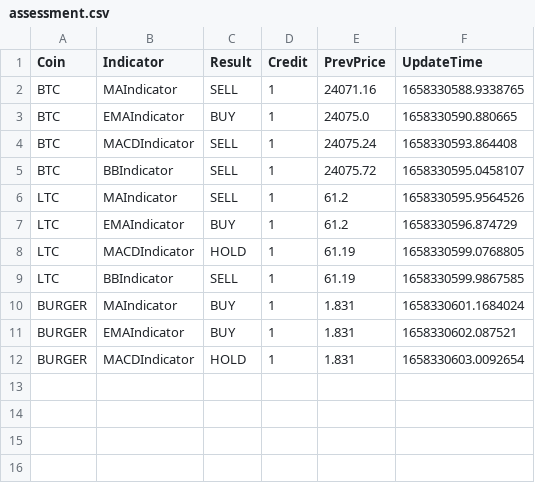
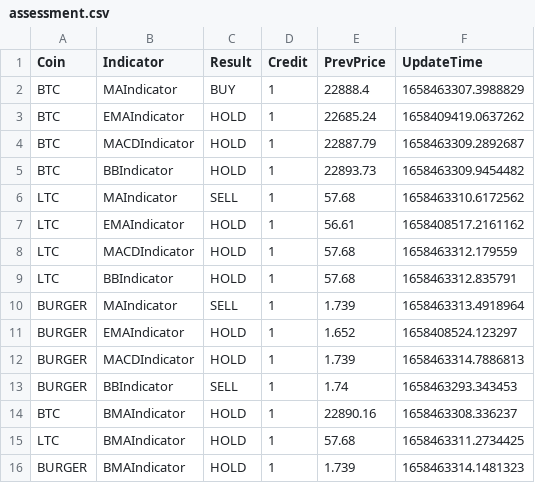
Before and after one commit to yuvalzohar36/CryptoAlgotrading, a CSV file: DB/assessment.csv, drawn as a sheet.

```diff
--- a/DB/assessment.csv
+++ b/DB/assessment.csv
@@ -1,12 +1,16 @@
 Coin,Indicator,Result,Credit,PrevPrice,UpdateTime
-BTC,MAIndicator,SELL,1,24071.16,1658330588.9338765
-BTC,EMAIndicator,BUY,1,24075.0,1658330590.880665
-BTC,MACDIndicator,SELL,1,24075.24,1658330593.864408
-BTC,BBIndicator,SELL,1,24075.72,1658330595.0458107
-LTC,MAIndicator,SELL,1,61.2,1658330595.9564526
-LTC,EMAIndicator,BUY,1,61.2,1658330596.874729
-LTC,MACDIndicator,HOLD,1,61.19,1658330599.0768805
-LTC,BBIndicator,SELL,1,61.19,1658330599.9867585
-BURGER,MAIndicator,BUY,1,1.831,1658330601.1684024
-BURGER,EMAIndicator,BUY,1,1.831,1658330602.087521
-BURGER,MACDIndicator,HOLD,1,1.831,1658330603.0092654
+BTC,MAIndicator,BUY,1,22888.4,1658463307.3988829
+BTC,EMAIndicator,HOLD,1,22685.24,1658409419.0637262
+BTC,MACDIndicator,HOLD,1,22887.79,1658463309.2892687
+BTC,BBIndicator,HOLD,1,22893.73,1658463309.9454482
+LTC,MAIndicator,SELL,1,57.68,1658463310.6172562
+LTC,EMAIndicator,HOLD,1,56.61,1658408517.2161162
+LTC,MACDIndicator,HOLD,1,57.68,1658463312.179559
+LTC,BBIndicator,HOLD,1,57.68,1658463312.835791
+BURGER,MAIndicator,SELL,1,1.739,1658463313.4918964
+BURGER,EMAIndicator,HOLD,1,1.652,1658408524.123297
+BURGER,MACDIndicator,HOLD,1,1.739,1658463314.7886813
+BURGER,BBIndicator,SELL,1,1.74,1658463293.343453
+BTC,BMAIndicator,HOLD,1,22890.16,1658463308.336237
+LTC,BMAIndicator,HOLD,1,57.68,1658463311.2734425
+BURGER,BMAIndicator,HOLD,1,1.739,1658463314.1481323
```
Also changed, not shown: 19 other files.
